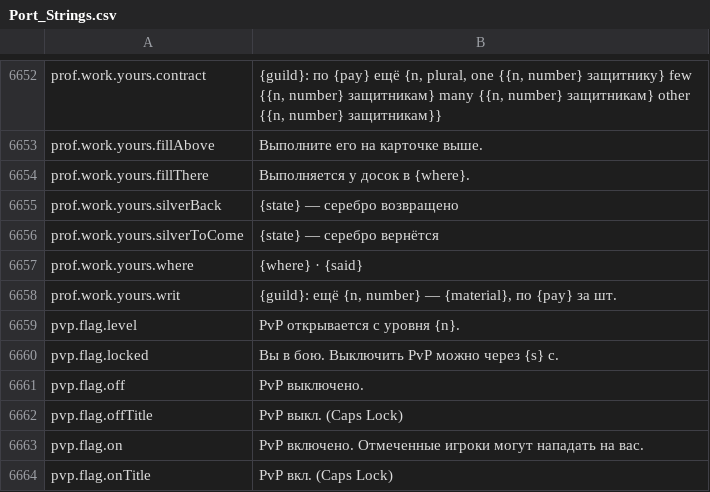
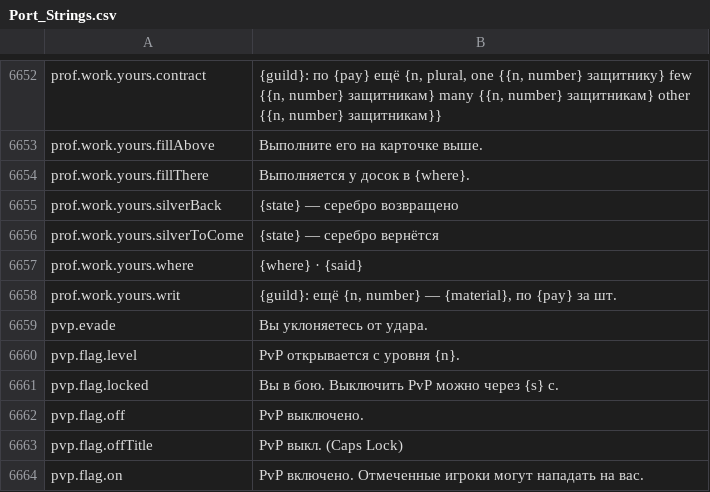
Before and after one commit to Lattymoy/daggerfall-js-source, a CSV file: locales/ru/Port_Strings.csv, drawn as a sheet; only a part is shown, gaps mark what is left out; the shorter side is filled out with more unchanged rows.

```diff
--- a/locales/ru/Port_Strings.csv
+++ b/locales/ru/Port_Strings.csv
@@ -6660,2 +6660,3 @@ prof.work.yours.where,"{where} · {said}"
 prof.work.yours.writ,"{guild}: ещё {n, number} — {material}, по {pay} за шт."
+pvp.evade,"Вы уклоняетесь от удара."
 pvp.flag.level,"PvP открывается с уровня {n}."
```
Also changed, not shown: locales/bg/Port_Strings.csv, locales/el/Port_Strings.csv, 49 other files.
